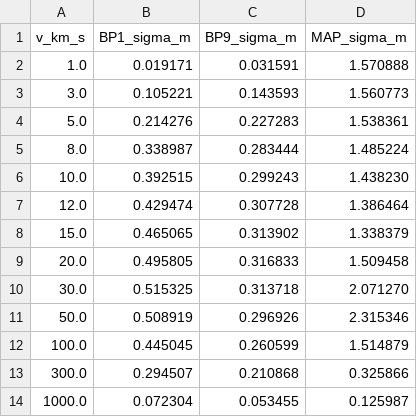
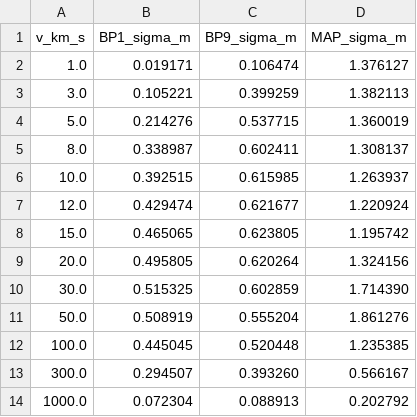
Before and after one commit to 0mp3s/Secluded-Majorana-SIDM, a CSV file: model_validations/vpm_low_velocity/output/vpm_low_velocity.csv, drawn as a sheet.

Commit message:
fix: correct BP9 params in 5 configs + 1 script, fix DNeff scan range, re-run 8 scripts, update preprint
Critical fixes:
- BP9 corrected: m_phi 16.36->12.98 MeV, alpha 1.84e-3->1.858e-3, lambda 4.26->5.43
  Fixed in: fornax_jeans, fornax_gc, smbh_seeds, ufd_crater, vpm_low_velocity configs
  Fixed in: predict_ufd.py hardcoded BP9 dict
- DNeff sensitivity_scan.py: scan range [9,14]->[7.5,15] MeV (covers BP12 at 7.56 MeV)
- BP9 regime: classical -> first-resonance (1.7pi)

Re-run results (all 8 scripts):
- Fornax Jeans (isotropic): BP9 chi2=27.3 (was 68), r_core=541 pc (was 332)
- Fornax Jeans (aniso+feedback): BP9 consistent with isotropic
- Fornax GC: BP9 scores 13/15 (was 11/15)
- SMBH seeds: BP9 still NO SEED (unchanged conclusion)
- UFD Crater: runs OK with corrected params
- VPM diagnostic: BP9 regime='resonance (1.7pi)' (was 'classical')
- DNeff scan: max=7.37e-12 at m_phi=7.5 MeV (was 1.08e-13 at m_phi=9)

Preprint fixes (preprint_draft_v10.md):
- BP9 definition: params + regime label corrected
- DNeff: ~10^{-13} -> ~7e-12, margin >10^{11} -> >10^{10}
- Fornax GC: BP9 r_core=332->541, score 11/15->13/15
- dSph cores: BP1/BP9 'no cores' -> 4/6 and 5/6 OK (post NFW fix)
- Summary table: all BP9 cells updated (lambda, GC, r_core, chi2, sigma/m, regime)

```diff
--- a/model_validations/vpm_low_velocity/output/vpm_low_velocity.csv
+++ b/model_validations/vpm_low_velocity/output/vpm_low_velocity.csv
@@ -1,14 +1,14 @@
 v_km_s,BP1_sigma_m,BP9_sigma_m,MAP_sigma_m
-1.0,0.019171,0.031591,1.570888
-3.0,0.105221,0.143593,1.560773
-5.0,0.214276,0.227283,1.538361
-8.0,0.338987,0.283444,1.485224
-10.0,0.392515,0.299243,1.438230
-12.0,0.429474,0.307728,1.386464
-15.0,0.465065,0.313902,1.338379
-20.0,0.495805,0.316833,1.509458
-30.0,0.515325,0.313718,2.071270
-50.0,0.508919,0.296926,2.315346
-100.0,0.445045,0.260599,1.514879
-300.0,0.294507,0.210868,0.325866
-1000.0,0.072304,0.053455,0.125987
+1.0,0.019171,0.106474,1.376127
+3.0,0.105221,0.399259,1.382113
+5.0,0.214276,0.537715,1.360019
+8.0,0.338987,0.602411,1.308137
+10.0,0.392515,0.615985,1.263937
+12.0,0.429474,0.621677,1.220924
+15.0,0.465065,0.623805,1.195742
+20.0,0.495805,0.620264,1.324156
+30.0,0.515325,0.602859,1.714390
+50.0,0.508919,0.555204,1.861276
+100.0,0.445045,0.520448,1.235385
+300.0,0.294507,0.393260,0.566167
+1000.0,0.072304,0.088913,0.202792
```
Also changed, not shown: model_validations/ufd_crater/output/ufd_predictions.csv, 29 other files.
